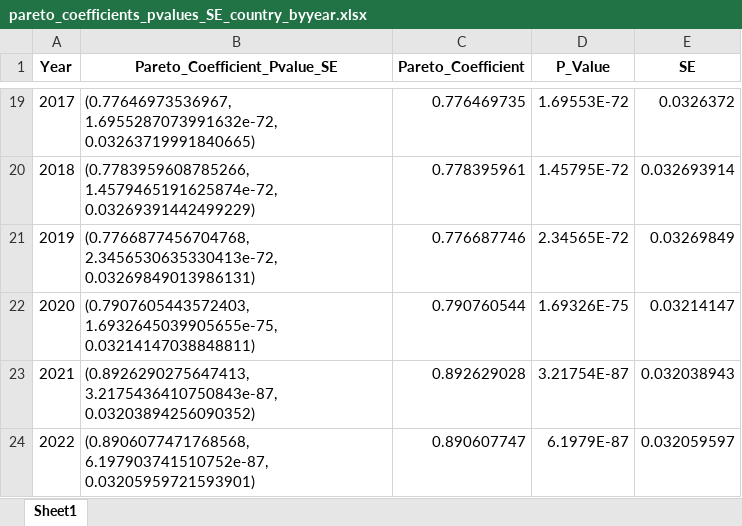
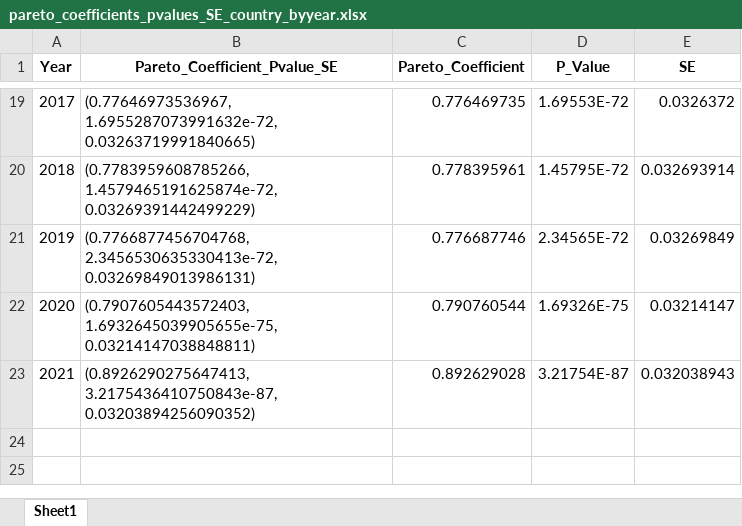
Before and after one commit to GXdevelop-s/academic_tools, an Excel workbook: threshold_ac/pareto_coefficients_pvalues_SE_country_byyear.xlsx, sheet Sheet1, drawn as a sheet; only a part is shown, gaps mark what is left out; values as stored, in another font and other column widths than the file's, no borders; the diff names each change by its address in the sheet, - before the commit and + after, or states it on an @@ line.

```diff
--- a/threshold_ac/pareto_coefficients_pvalues_SE_country_byyear.xlsx (sheet Sheet1)
+++ b/threshold_ac/pareto_coefficients_pvalues_SE_country_byyear.xlsx (sheet Sheet1)
-row 24: 2022 | (0.8906077471768568, 6.197903741510752e-87, 0.03205959721593901) | 0.890607747 | 6.1979E-87 | 0.032059597
```
Also changed, not shown: threshold_ac/output（加2023年）.xlsx, threshold_ac/省份_年份_城市_人口_panel_datatill2022.xlsx, 8 other files.
